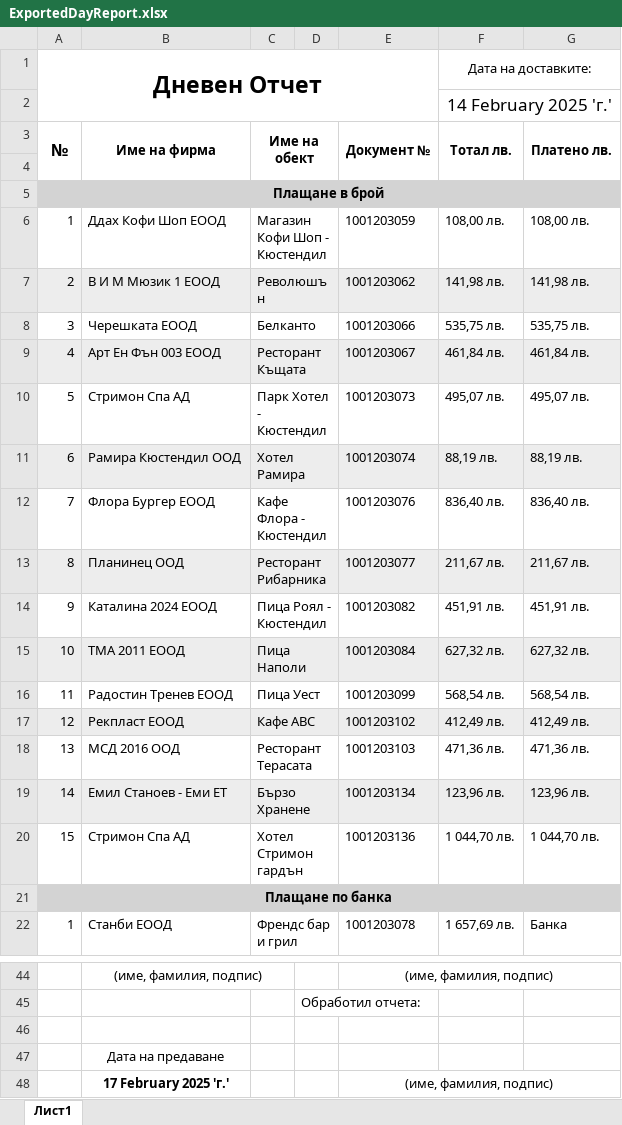
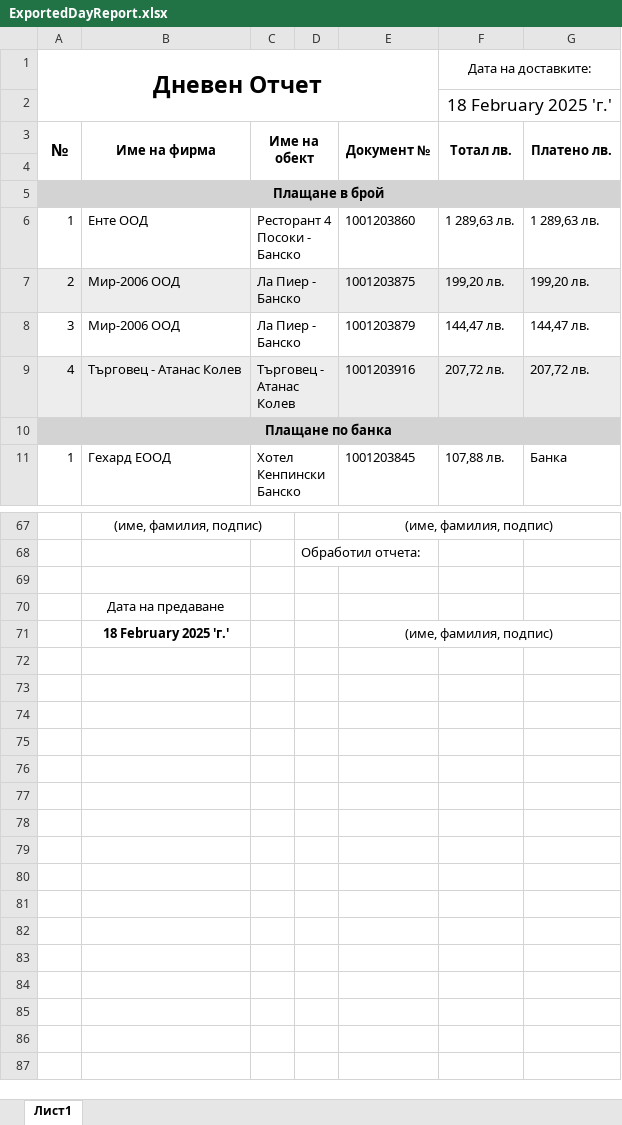
Before and after one commit to Aleksandr-Dobrov/DelitaTrade, an Excel workbook: DayReportsDataBase/ExportFiles/ExportedDayReport.xlsx, sheet Лист1, drawn as a sheet; only a part is shown, gaps mark what is left out; values as stored, in another font and other column widths than the file's, no borders; removed rows and columns are numbered as before the commit, all else as after; the diff covers the shown part only; the diff names each change by its address in the sheet, - before the commit and + after, or states it on an @@ line.

```diff
--- a/DayReportsDataBase/ExportFiles/ExportedDayReport.xlsx (sheet Лист1)
+++ b/DayReportsDataBase/ExportFiles/ExportedDayReport.xlsx (sheet Лист1)
-F2 (Тотал лв.): 14 February 2025 'г.'
+F2 (Тотал лв.): 18 February 2025 'г.'
-B6 (Име на фирма): Ддах Кофи Шоп ЕООД
+B6 (Име на фирма): Енте ООД
-C6 (Име на обект): Магазин Кофи Шоп - Кюстендил
+C6 (Име на обект): Ресторант 4 Посоки - Банско
-E6 (Документ №): 1001203059
+E6 (Документ №): 1001203860
-F6 (Тотал лв.): 108,00 лв.
+F6 (Тотал лв.): 1 289,63 лв.
-G6 (Платено лв.): 108,00 лв.
+G6 (Платено лв.): 1 289,63 лв.
-B7 (Име на фирма): В И М Мюзик 1 ЕООД
+B7 (Име на фирма): Мир-2006 ООД
-C7 (Име на обект): Революшън
+C7 (Име на обект): Ла Пиер - Банско
-E7 (Документ №): 1001203062
+E7 (Документ №): 1001203875
-F7 (Тотал лв.): 141,98 лв.
+F7 (Тотал лв.): 199,20 лв.
-G7 (Платено лв.): 141,98 лв.
+G7 (Платено лв.): 199,20 лв.
-row 8: 3 | Черешката ЕООД | Белканто |  | 1001203066 | 535,75 лв. | 535,75 лв.
-row 9: 4 | Арт Ен Фън 003 ЕООД | Ресторант Къщата |  | 1001203067 | 461,84 лв. | 461,84 лв.
-row 10: 5 | Стримон Спа АД | Парк Хотел - Кюстендил |  | 1001203073 | 495,07 лв. | 495,07 лв.
-row 11: 6 | Рамира Кюстендил ООД | Хотел Рамира |  | 1001203074 | 88,19 лв. | 88,19 лв.
-row 12: 7 | Флора Бургер ЕООД | Кафе Флора - Кюстендил |  | 1001203076 | 836,40 лв. | 836,40 лв.
-row 13: 8 | Планинец ООД | Ресторант Рибарника |  | 1001203077 | 211,67 лв. | 211,67 лв.
-row 14: 9 | Каталина 2024 ЕООД | Пица Роял - Кюстендил |  | 1001203082 | 451,91 лв. | 451,91 лв.
-row 15: 10 | ТМА 2011 ЕООД | Пица Наполи |  | 1001203084 | 627,32 лв. | 627,32 лв.
-row 16: 11 | Радостин Тренев ЕООД | Пица Уест |  | 1001203099 | 568,54 лв. | 568,54 лв.
-row 17: 12 | Рекпласт ЕООД | Кафе ABC |  | 1001203102 | 412,49 лв. | 412,49 лв.
-row 18: 13 | МСД 2016 ООД | Ресторант Терасата |  | 1001203103 | 471,36 лв. | 471,36 лв.
-row 19: 14 | Емил Станоев - Еми ЕТ | Бързо Хранене |  | 1001203134 | 123,96 лв. | 123,96 лв.
-row 20: 15 | Стримон Спа АД | Хотел Стримон гардън |  | 1001203136 | 1 044,70 лв. | 1 044,70 лв.
+row 8: 3 | Мир-2006 ООД | Ла Пиер - Банско |  | 1001203879 | 144,47 лв. | 144,47 лв.
+row 9: 4 | Търговец - Атанас Колев | Търговец - Атанас Колев |  | 1001203916 | 207,72 лв. | 207,72 лв.
-B11 (Име на фирма): Станби ЕООД
+B11 (Име на фирма): Гехард ЕООД
-C11 (Име на обект): Френдс бар и грил
+C11 (Име на обект): Хотел Кенпински Банско
-E11 (Документ №): 1001203078
+E11 (Документ №): 1001203845
-F11 (Тотал лв.): 1 657,69 лв.
+F11 (Тотал лв.): 107,88 лв.
-B71 (Име на фирма): 17 February 2025 'г.'
+B71 (Име на фирма): 18 February 2025 'г.'
```
Also changed, not shown: 38 added rows, 4 removed rows, 29 edited cells, cell formats and merged cells elsewhere in this sheet, 11 other files.
